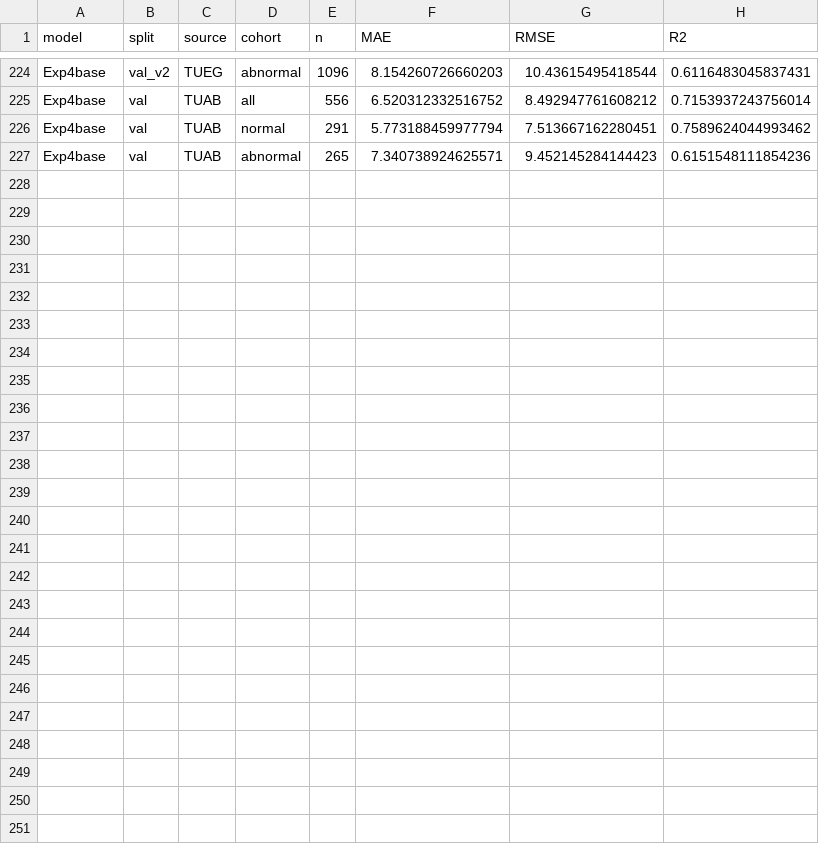
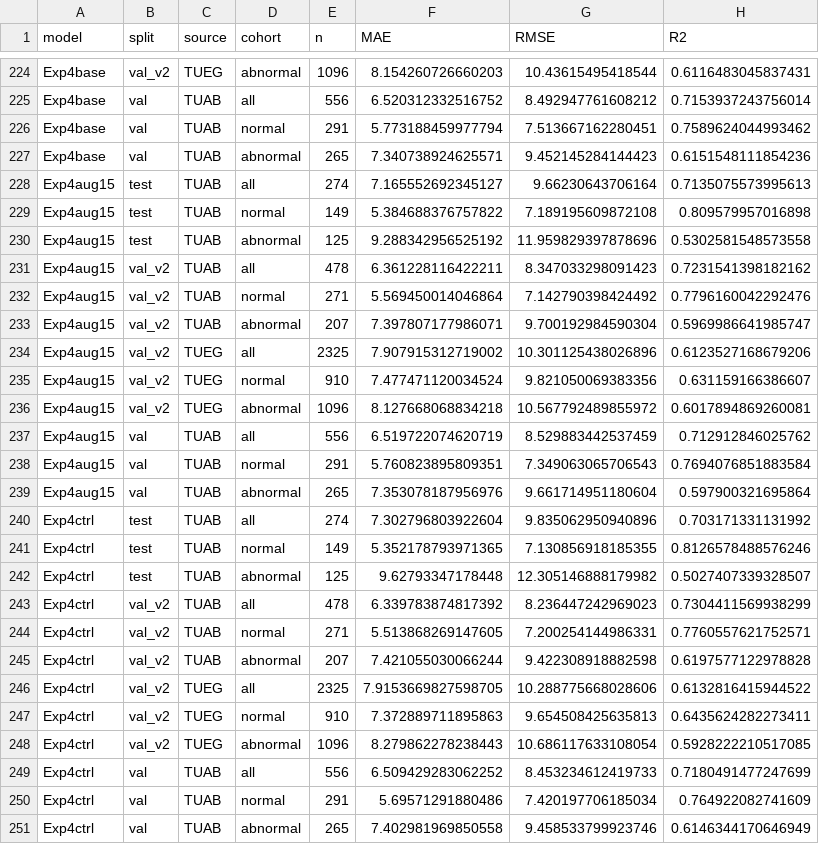
Before and after one commit to Neuro-Clalit/LaBraM, a CSV file: docs/data/tuh_cohort_eval_v1.csv, drawn as a sheet; only a part is shown, gaps mark what is left out.

```diff
--- a/docs/data/tuh_cohort_eval_v1.csv
+++ b/docs/data/tuh_cohort_eval_v1.csv
@@ -227 +227,25 @@ Exp4base,val,TUAB,normal,291,5.773188459977794,7.513667162280451,0.7589624044993
 Exp4base,val,TUAB,abnormal,265,7.340738924625571,9.452145284144423,0.6151548111854236
+Exp4aug15,test,TUAB,all,274,7.165552692345127,9.66230643706164,0.7135075573995613
+Exp4aug15,test,TUAB,normal,149,5.384688376757822,7.189195609872108,0.809579957016898
+Exp4aug15,test,TUAB,abnormal,125,9.288342956525192,11.959829397878696,0.5302581548573558
+Exp4aug15,val_v2,TUAB,all,478,6.361228116422211,8.347033298091423,0.7231541398182162
+Exp4aug15,val_v2,TUAB,normal,271,5.569450014046864,7.142790398424492,0.7796160042292476
+Exp4aug15,val_v2,TUAB,abnormal,207,7.397807177986071,9.700192984590304,0.5969986641985747
+Exp4aug15,val_v2,TUEG,all,2325,7.907915312719002,10.301125438026896,0.6123527168679206
+Exp4aug15,val_v2,TUEG,normal,910,7.477471120034524,9.821050069383356,0.631159166386607
+Exp4aug15,val_v2,TUEG,abnormal,1096,8.127668068834218,10.567792489855972,0.6017894869260081
+Exp4aug15,val,TUAB,all,556,6.519722074620719,8.529883442537459,0.712912846025762
+Exp4aug15,val,TUAB,normal,291,5.760823895809351,7.349063065706543,0.7694076851883584
+Exp4aug15,val,TUAB,abnormal,265,7.353078187956976,9.661714951180604,0.597900321695864
+Exp4ctrl,test,TUAB,all,274,7.302796803922604,9.835062950940896,0.703171331131992
+Exp4ctrl,test,TUAB,normal,149,5.352178793971365,7.130856918185355,0.8126578488576246
+Exp4ctrl,test,TUAB,abnormal,125,9.62793347178448,12.305146888179982,0.5027407339328507
+Exp4ctrl,val_v2,TUAB,all,478,6.339783874817392,8.236447242969023,0.7304411569938299
+Exp4ctrl,val_v2,TUAB,normal,271,5.513868269147605,7.200254144986331,0.7760557621752571
+Exp4ctrl,val_v2,TUAB,abnormal,207,7.421055030066244,9.422308918882598,0.6197577122978828
+Exp4ctrl,val_v2,TUEG,all,2325,7.9153669827598705,10.288775668028606,0.6132816415944522
+Exp4ctrl,val_v2,TUEG,normal,910,7.372889711895863,9.654508425635813,0.6435624282273411
+Exp4ctrl,val_v2,TUEG,abnormal,1096,8.279862278238443,10.686117633108054,0.5928222210517085
+Exp4ctrl,val,TUAB,all,556,6.509429283062252,8.453234612419733,0.7180491477247699
+Exp4ctrl,val,TUAB,normal,291,5.69571291880486,7.420197706185034,0.764922082741609
+Exp4ctrl,val,TUAB,abnormal,265,7.402981969850558,9.458533799923746,0.6146344170646949
```
